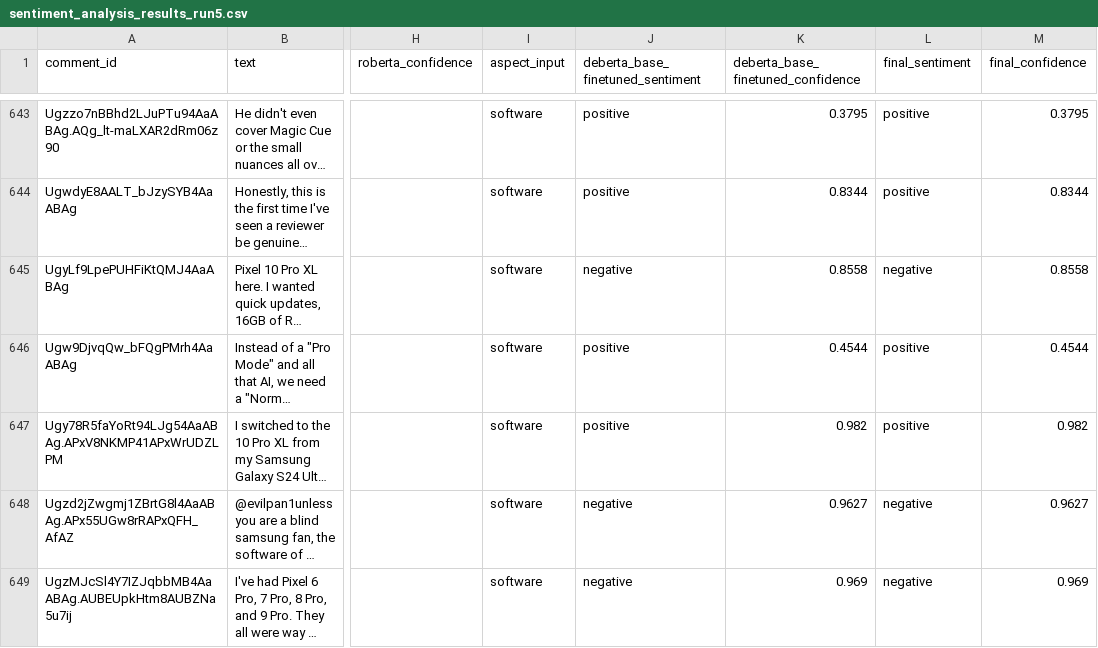
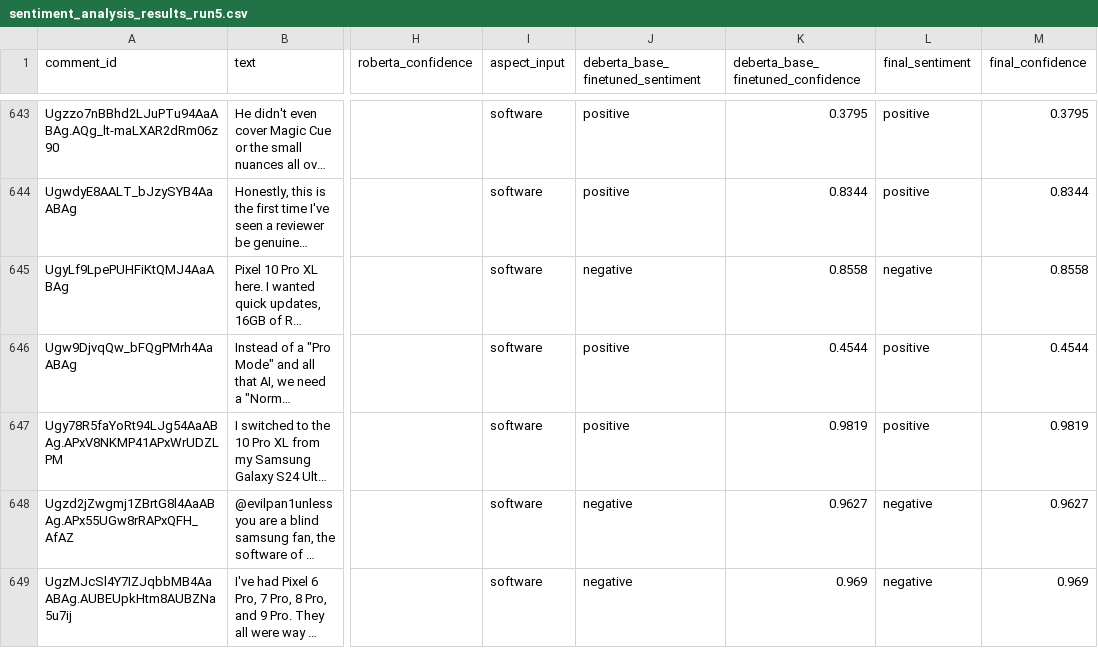
Before and after one commit to kennethlemuel/SC4021_GroupAssignment, a CSV file: data/sentiment_analysis_results_run5.csv, drawn as a sheet; only a part is shown, gaps mark what is left out; long unchanged cells end in …; the diff names each change by its address in the sheet, - before the commit and + after, or states it on an @@ line.

```diff
--- a/data/sentiment_analysis_results_run5.csv
+++ b/data/sentiment_analysis_results_run5.csv
-K647: 0.982
+K647: 0.9819
-M647 (final_confidence): 0.982
+M647 (final_confidence): 0.9819
```
Also changed, not shown: data/subjectivity_detection_results.csv, 3 other files.
